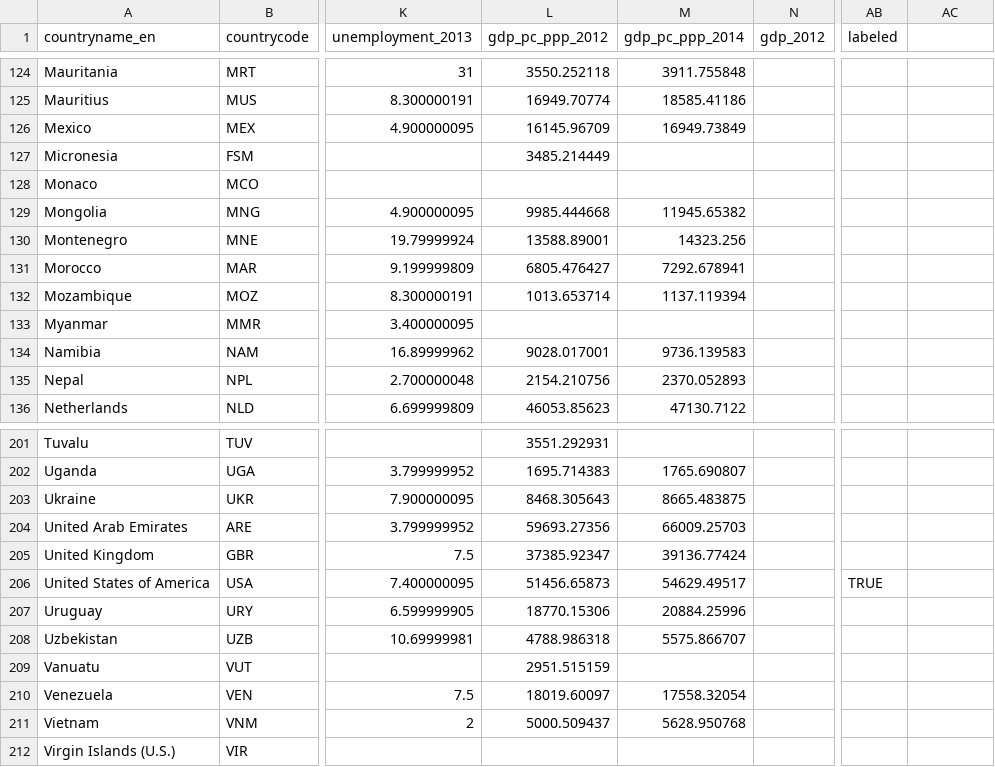
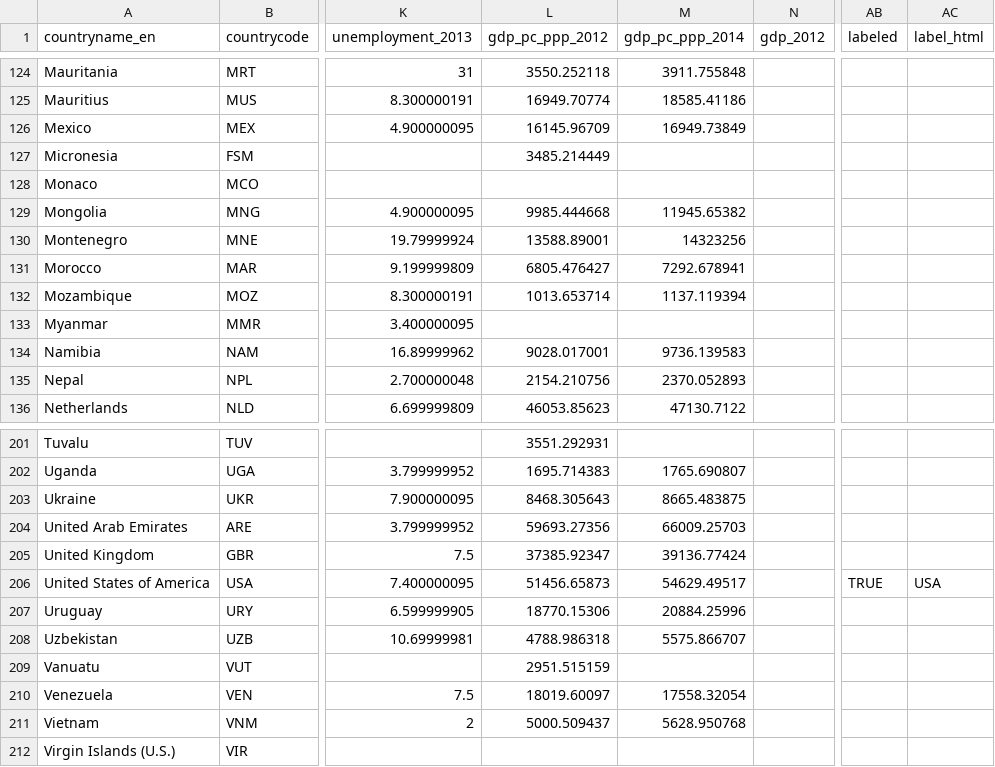
Before and after one commit to correctiv/klimafraktionen, a CSV file: example/data/climate-data.csv, drawn as a sheet; only a part is shown, gaps mark what is left out; the diff covers the shown part only; the diff names each change by its address in the sheet, - before the commit and + after, or states it on an @@ line.

Commit message:
add link in label

```diff
--- a/example/data/climate-data.csv
+++ b/example/data/climate-data.csv
-AC1: (empty)
+AC1: label_html
-M130 (gdp_pc_ppp_2014): 14323.256
+M130 (gdp_pc_ppp_2014): 14323256
-AC206 (label_html): (empty)
+AC206 (label_html): USA
```
Also changed, not shown: 7 edited cells elsewhere in this file, 3 other files.
